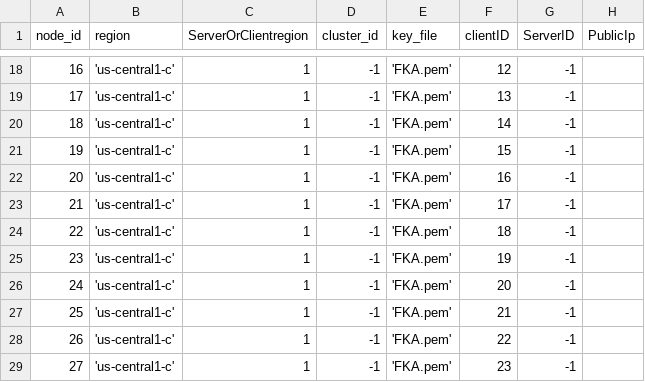
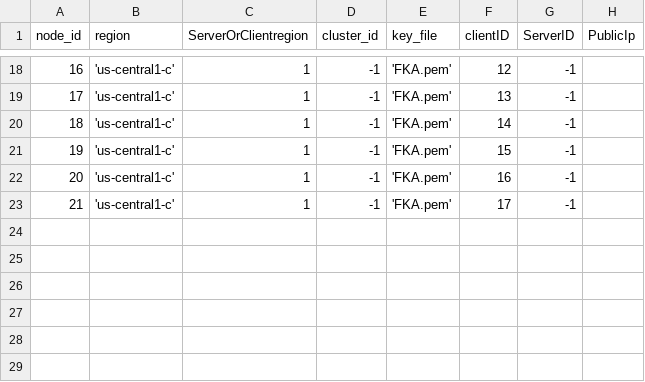
Before and after one commit to tejas-shivanand-mane/resDB, a CSV file: node_info.csv, drawn as a sheet; only a part is shown, gaps mark what is left out.

```diff
--- a/node_info.csv
+++ b/node_info.csv
@@ -23,7 +23 @@ node_id,region,ServerOrClientregion,cluster_id,key_file,clientID,ServerID, Publi
 21, 'us-central1-c', 1, -1, 'FKA.pem', 17, -1,
-22, 'us-central1-c', 1, -1, 'FKA.pem', 18, -1,
-23, 'us-central1-c', 1, -1, 'FKA.pem', 19, -1,
-24, 'us-central1-c', 1, -1, 'FKA.pem', 20, -1,
-25, 'us-central1-c', 1, -1, 'FKA.pem', 21, -1,
-26, 'us-central1-c', 1, -1, 'FKA.pem', 22, -1,
-27, 'us-central1-c', 1, -1, 'FKA.pem', 23, -1,
```
Also changed, not shown: 2 other files.
